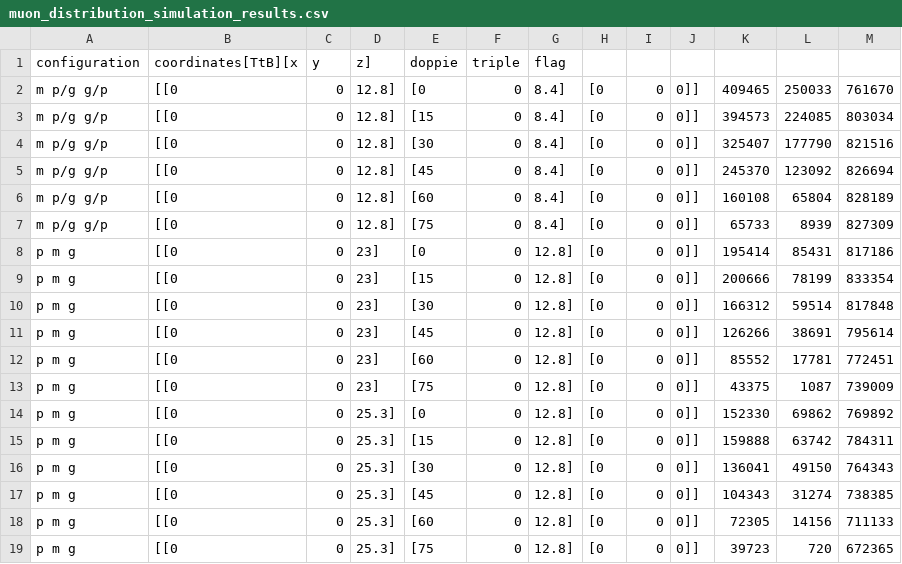
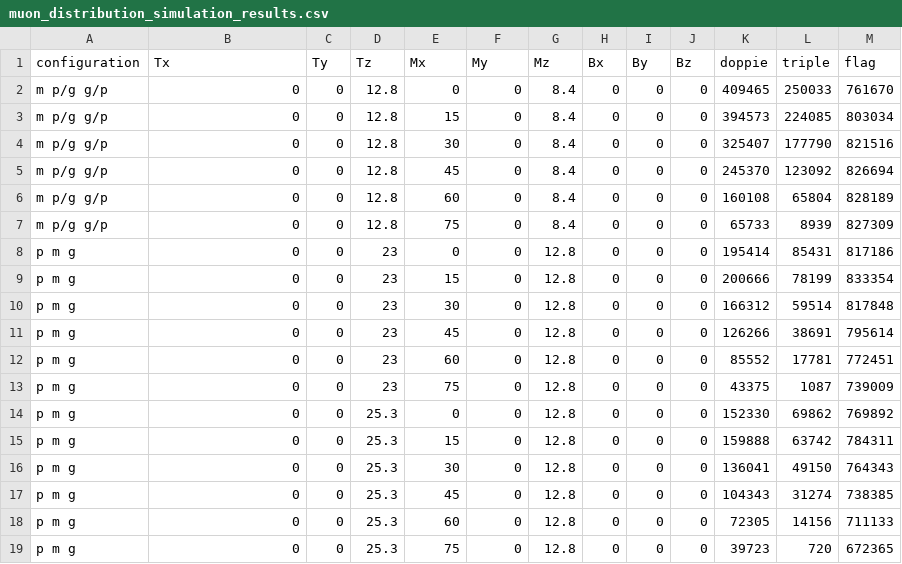
Before and after one commit to Matti-z/Lab-muons, a CSV file: simulazioni/bolde/muons/muon_distribution_simulation_results.csv, drawn as a sheet.

Commit message:
issue with simulation

```diff
--- a/simulazioni/bolde/muons/muon_distribution_simulation_results.csv
+++ b/simulazioni/bolde/muons/muon_distribution_simulation_results.csv
@@ -1,19 +1,19 @@
-configuration,coordinates[TtB][x,y,z],doppie,triple,flag
-m p/g g/p,[[0, 0, 12.8], [0, 0, 8.4], [0, 0, 0]],409465,250033,761670
-m p/g g/p,[[0, 0, 12.8], [15, 0, 8.4], [0, 0, 0]],394573,224085,803034
-m p/g g/p,[[0, 0, 12.8], [30, 0, 8.4], [0, 0, 0]],325407,177790,821516
-m p/g g/p,[[0, 0, 12.8], [45, 0, 8.4], [0, 0, 0]],245370,123092,826694
-m p/g g/p,[[0, 0, 12.8], [60, 0, 8.4], [0, 0, 0]],160108,65804,828189
-m p/g g/p,[[0, 0, 12.8], [75, 0, 8.4], [0, 0, 0]],65733,8939,827309
-p m g,[[0, 0, 23], [0, 0, 12.8], [0, 0, 0]],195414,85431,817186
-p m g,[[0, 0, 23], [15, 0, 12.8], [0, 0, 0]],200666,78199,833354
-p m g,[[0, 0, 23], [30, 0, 12.8], [0, 0, 0]],166312,59514,817848
-p m g,[[0, 0, 23], [45, 0, 12.8], [0, 0, 0]],126266,38691,795614
-p m g,[[0, 0, 23], [60, 0, 12.8], [0, 0, 0]],85552,17781,772451
-p m g,[[0, 0, 23], [75, 0, 12.8], [0, 0, 0]],43375,1087,739009
-p m g,[[0, 0, 25.3], [0, 0, 12.8], [0, 0, 0]],152330,69862,769892
-p m g,[[0, 0, 25.3], [15, 0, 12.8], [0, 0, 0]],159888,63742,784311
-p m g,[[0, 0, 25.3], [30, 0, 12.8], [0, 0, 0]],136041,49150,764343
-p m g,[[0, 0, 25.3], [45, 0, 12.8], [0, 0, 0]],104343,31274,738385
-p m g,[[0, 0, 25.3], [60, 0, 12.8], [0, 0, 0]],72305,14156,711133
-p m g,[[0, 0, 25.3], [75, 0, 12.8], [0, 0, 0]],39723,720,672365
+configuration,Tx,Ty,Tz,Mx,My,Mz,Bx,By,Bz,doppie,triple,flag
+m p/g g/p,0, 0, 12.8, 0, 0, 8.4, 0, 0, 0,409465,250033,761670
+m p/g g/p,0, 0, 12.8, 15, 0, 8.4, 0, 0, 0,394573,224085,803034
+m p/g g/p,0, 0, 12.8, 30, 0, 8.4, 0, 0, 0,325407,177790,821516
+m p/g g/p,0, 0, 12.8, 45, 0, 8.4, 0, 0, 0,245370,123092,826694
+m p/g g/p,0, 0, 12.8, 60, 0, 8.4, 0, 0, 0,160108,65804,828189
+m p/g g/p,0, 0, 12.8, 75, 0, 8.4, 0, 0, 0,65733,8939,827309
+p m g,0, 0, 23, 0, 0, 12.8, 0, 0, 0,195414,85431,817186
+p m g,0, 0, 23, 15, 0, 12.8, 0, 0, 0,200666,78199,833354
+p m g,0, 0, 23, 30, 0, 12.8, 0, 0, 0,166312,59514,817848
+p m g,0, 0, 23, 45, 0, 12.8, 0, 0, 0,126266,38691,795614
+p m g,0, 0, 23, 60, 0, 12.8, 0, 0, 0,85552,17781,772451
+p m g,0, 0, 23, 75, 0, 12.8, 0, 0, 0,43375,1087,739009
+p m g,0, 0, 25.3, 0, 0, 12.8, 0, 0, 0,152330,69862,769892
+p m g,0, 0, 25.3, 15, 0, 12.8, 0, 0, 0,159888,63742,784311
+p m g,0, 0, 25.3, 30, 0, 12.8, 0, 0, 0,136041,49150,764343
+p m g,0, 0, 25.3, 45, 0, 12.8, 0, 0, 0,104343,31274,738385
+p m g,0, 0, 25.3, 60, 0, 12.8, 0, 0, 0,72305,14156,711133
+p m g,0, 0, 25.3, 75, 0, 12.8, 0, 0, 0,39723,720,672365
```
Also changed, not shown: 2 other files.
